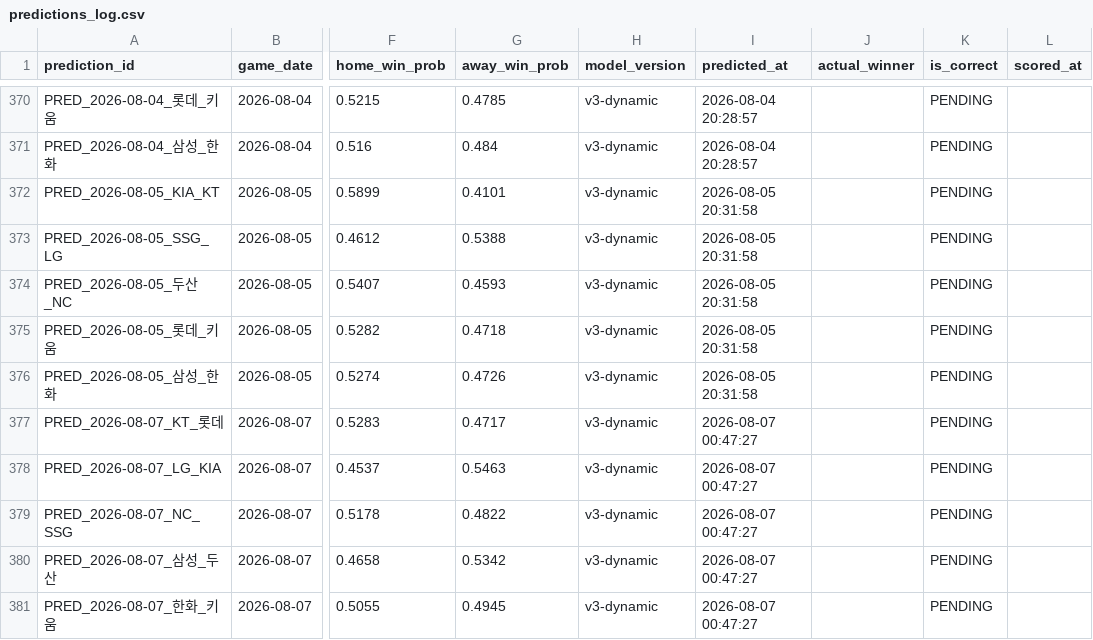
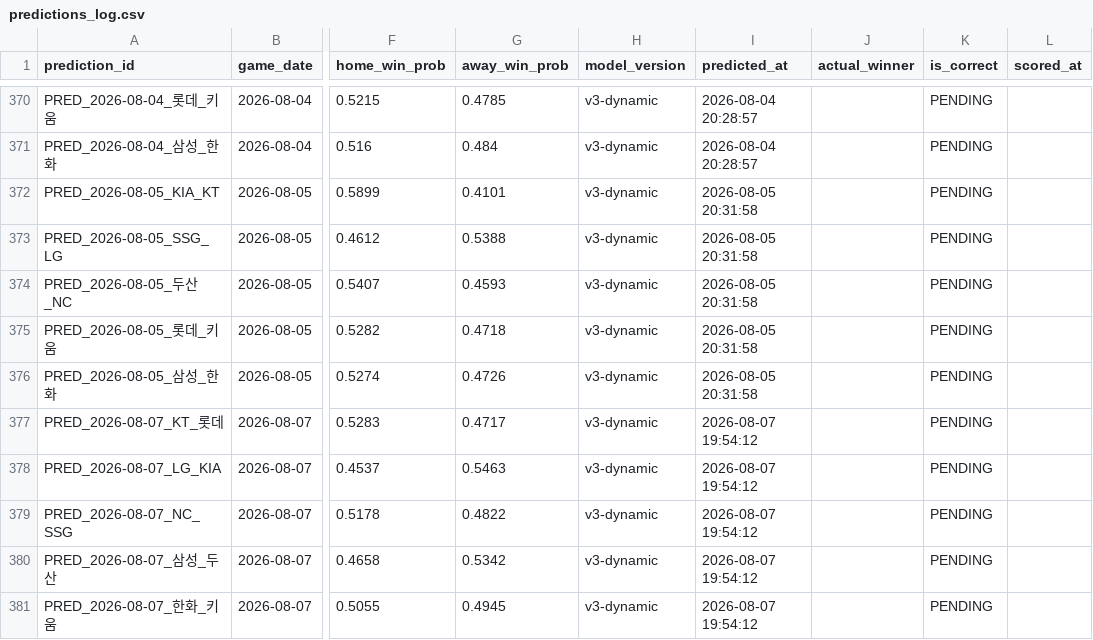
Before and after one commit to limanho001014-create/kbo-predictor-dynamic, a CSV file: data/predictions_log.csv, drawn as a sheet; only a part is shown, gaps mark what is left out; the diff names each change by its address in the sheet, - before the commit and + after, or states it on an @@ line.

```diff
--- a/data/predictions_log.csv
+++ b/data/predictions_log.csv
-I377:I381 (predicted_at): 2026-08-07 00:47:27
+I377:I381 (predicted_at): 2026-08-07 19:54:12
```
Also changed, not shown: data/games_history.csv, 1 other file.
